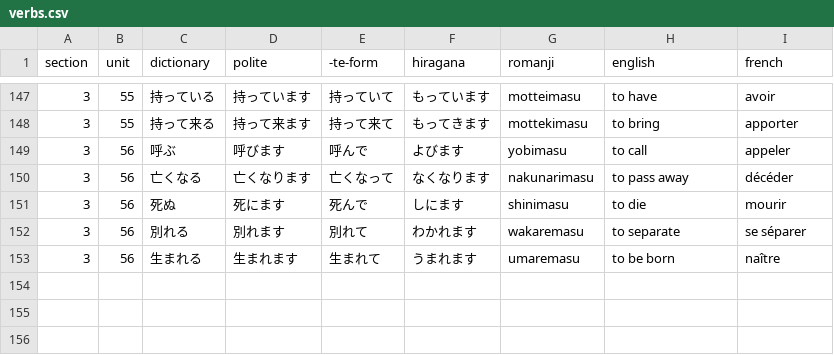
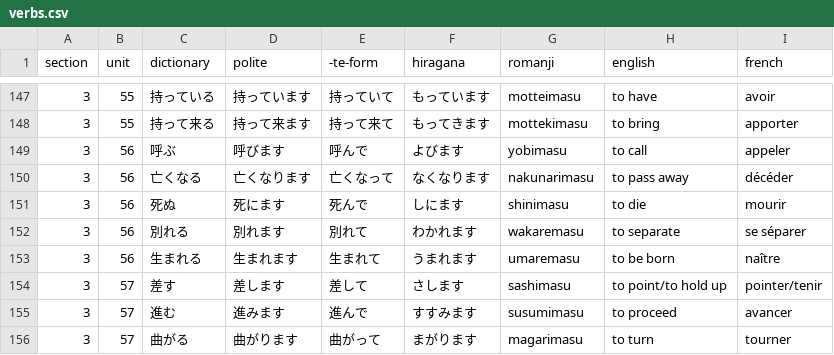
Before and after one commit to f-nicolai/japanese_leanring, a CSV file: data/verbs.csv, drawn as a sheet; only a part is shown, gaps mark what is left out.

```diff
--- a/data/verbs.csv
+++ b/data/verbs.csv
@@ -153 +153,4 @@
 3;56;生まれる;生まれます;生まれて;うまれます;umaremasu;to be born;naître
+3;57;差す;差します;差して;さします;sashimasu;to point/to hold up;pointer/tenir
+3;57;進む;進みます;進んで;すすみます;susumimasu;to proceed;avancer
+3;57;曲がる;曲がります;曲がって;まがります;magarimasu;to turn;tourner
```
Also changed, not shown: data/words.csv.
